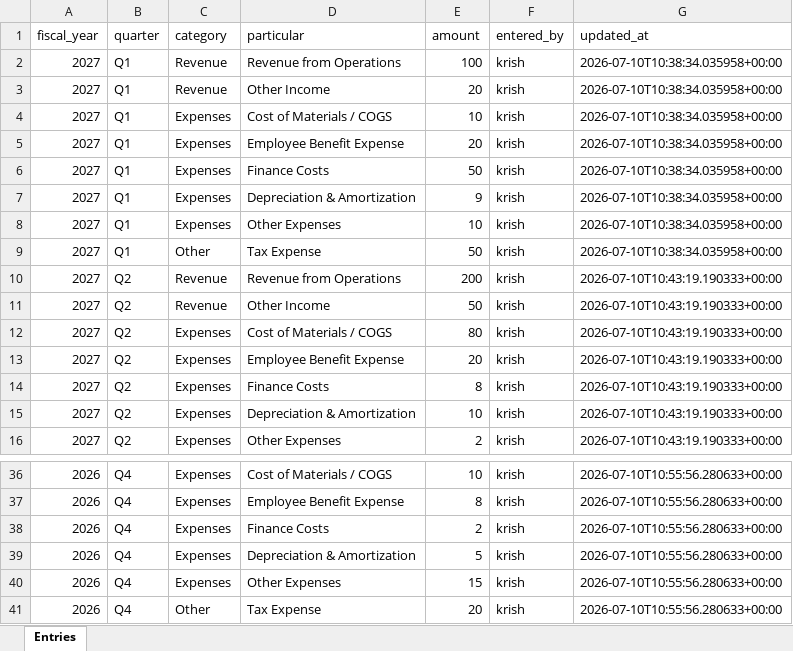
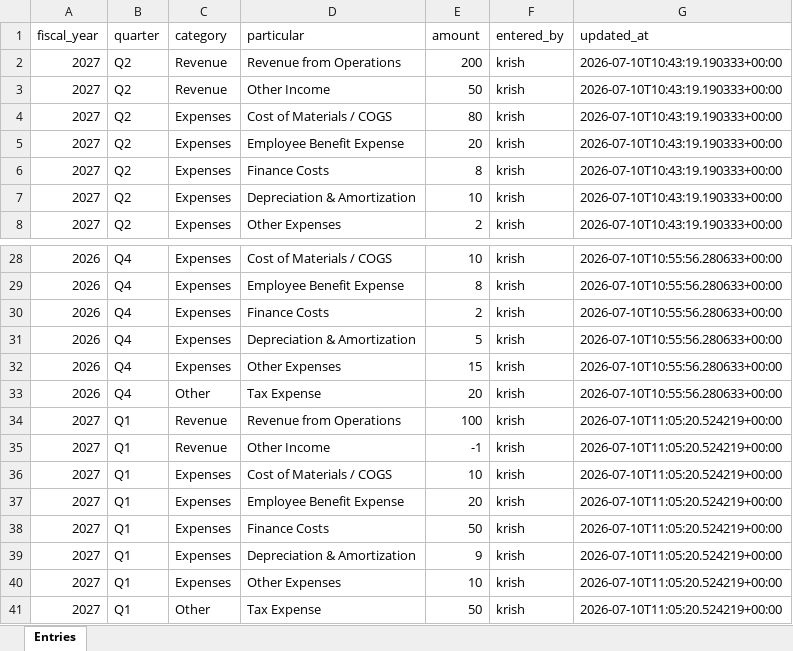
Before and after one commit to krishpdgl-netizen/fin_new, an Excel workbook: data/finance_data.xlsx, sheet Entries, drawn as a sheet; only a part is shown, gaps mark what is left out; values as stored, in another font and other column widths than the file's, no borders; removed rows and columns are numbered as before the commit, all else as after; the diff names each change by its address in the sheet, - before the commit and + after, or states it on an @@ line.

Commit message:
Update Q1 FY2027 financials (krish)

```diff
--- a/data/finance_data.xlsx (sheet Entries)
+++ b/data/finance_data.xlsx (sheet Entries)
-row 2: 2027 | Q1 | Revenue | Revenue from Operations | 100 | krish | 2026-07-10T10:38:34.035958+00:00
-row 3: 2027 | Q1 | Revenue | Other Income | 20 | krish | 2026-07-10T10:38:34.035958+00:00
-row 4: 2027 | Q1 | Expenses | Cost of Materials / COGS | 10 | krish | 2026-07-10T10:38:34.035958+00:00
-row 5: 2027 | Q1 | Expenses | Employee Benefit Expense | 20 | krish | 2026-07-10T10:38:34.035958+00:00
-row 6: 2027 | Q1 | Expenses | Finance Costs | 50 | krish | 2026-07-10T10:38:34.035958+00:00
-row 7: 2027 | Q1 | Expenses | Depreciation & Amortization | 9 | krish | 2026-07-10T10:38:34.035958+00:00
-row 8: 2027 | Q1 | Expenses | Other Expenses | 10 | krish | 2026-07-10T10:38:34.035958+00:00
-row 9: 2027 | Q1 | Other | Tax Expense | 50 | krish | 2026-07-10T10:38:34.035958+00:00
+row 34: 2027 | Q1 | Revenue | Revenue from Operations | 100 | krish | 2026-07-10T11:05:20.524219+00:00
+row 35: 2027 | Q1 | Revenue | Other Income | -1 | krish | 2026-07-10T11:05:20.524219+00:00
+row 36: 2027 | Q1 | Expenses | Cost of Materials / COGS | 10 | krish | 2026-07-10T11:05:20.524219+00:00
+row 37: 2027 | Q1 | Expenses | Employee Benefit Expense | 20 | krish | 2026-07-10T11:05:20.524219+00:00
+row 38: 2027 | Q1 | Expenses | Finance Costs | 50 | krish | 2026-07-10T11:05:20.524219+00:00
+row 39: 2027 | Q1 | Expenses | Depreciation & Amortization | 9 | krish | 2026-07-10T11:05:20.524219+00:00
+row 40: 2027 | Q1 | Expenses | Other Expenses | 10 | krish | 2026-07-10T11:05:20.524219+00:00
+row 41: 2027 | Q1 | Other | Tax Expense | 50 | krish | 2026-07-10T11:05:20.524219+00:00
```
